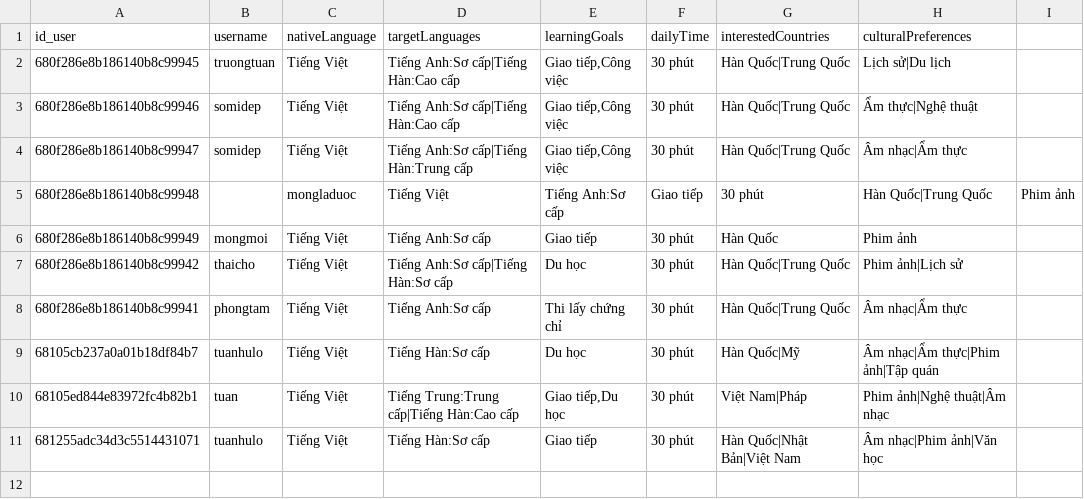
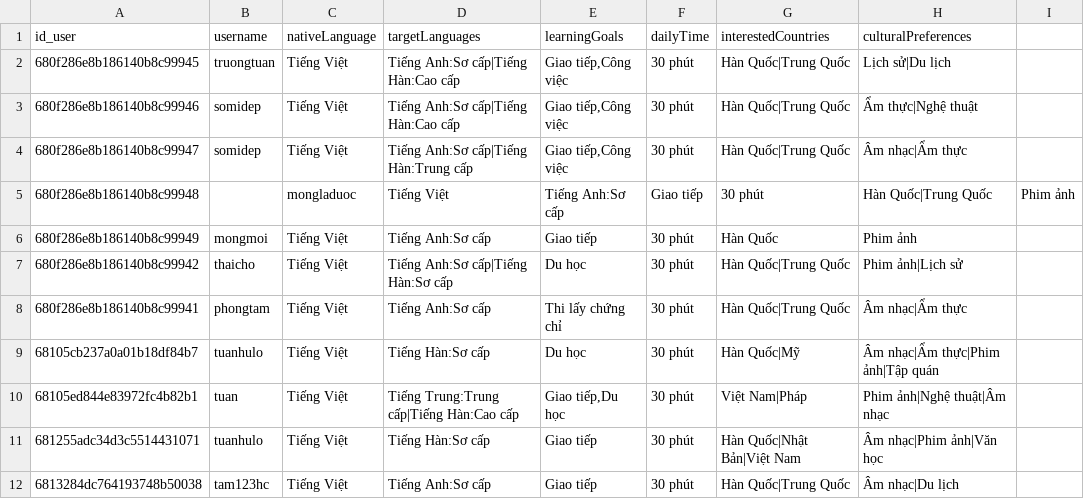
Before and after one commit to TruongTuanDev/learn_connect_server, a CSV file: app/dataset/users_dataset.csv, drawn as a sheet.

Commit message:
data

```diff
--- a/app/dataset/users_dataset.csv
+++ b/app/dataset/users_dataset.csv
@@ -11 +11,2 @@ id_user,username,nativeLanguage,targetLanguages,learningGoals,dailyTime,interest
 "681255adc34d3c5514431071","tuanhulo","Tiếng Việt","Tiếng Hàn:Sơ cấp","Giao tiếp","30 phút","Hàn Quốc|Nhật Bản|Việt Nam","Âm nhạc|Phim ảnh|Văn học"
+"6813284dc764193748b50038","tam123hc","Tiếng Việt","Tiếng Anh:Sơ cấp","Giao tiếp","30 phút","Hàn Quốc|Trung Quốc","Âm nhạc|Du lịch"
```
Also changed, not shown: 5 other files.
